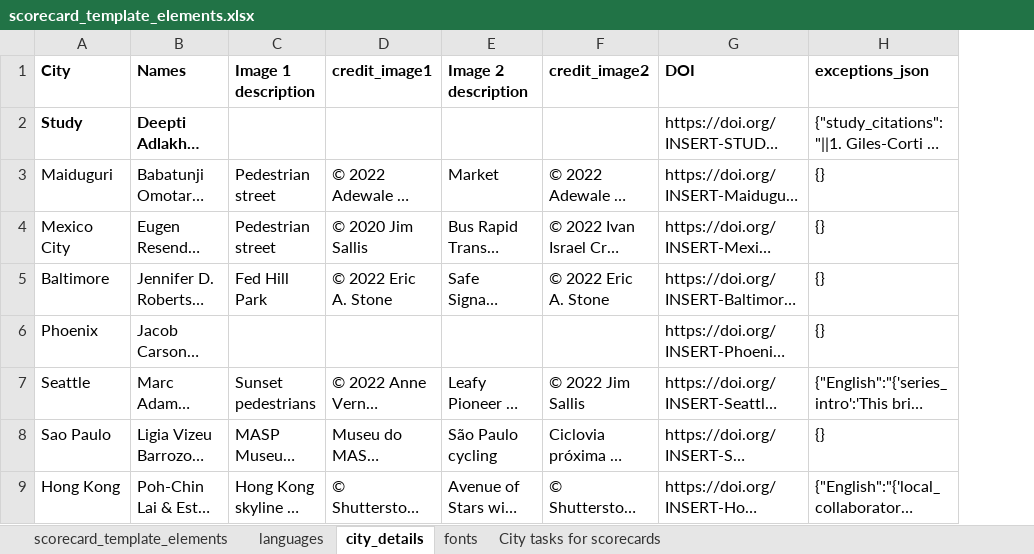
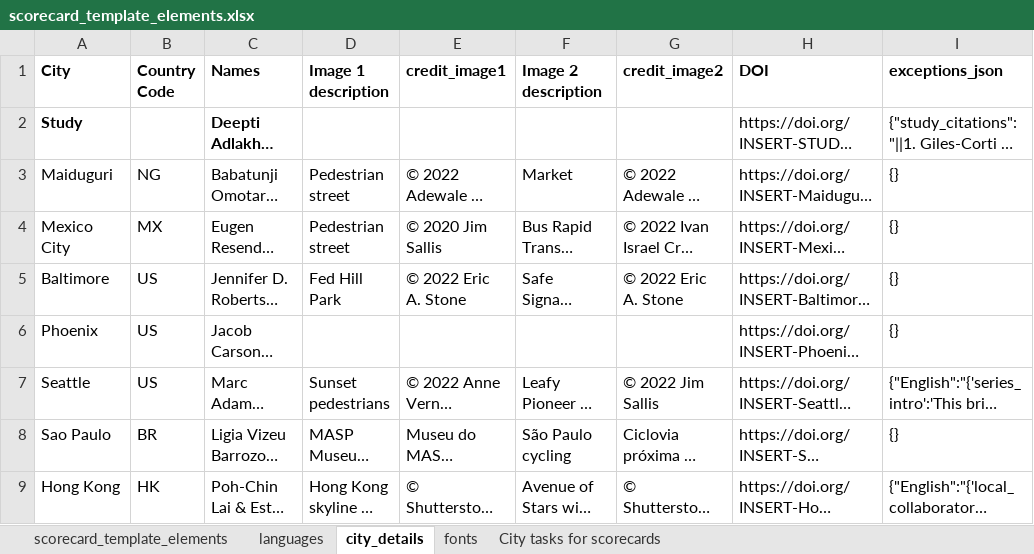
Before and after one commit to global-healthy-liveable-cities/global_scorecards, an Excel workbook: scorecard_template_elements.xlsx, sheet city_details, drawn as a sheet; only a part is shown; long unchanged cells end in …; values as stored, in another font and other column widths than the file's, no borders; the diff names each change by its address in the sheet, - before the commit and + after, or states it on an @@ line.

Commit message:
re-factored to abstract phrase compilation and locale definition, with the latter accounting for country as well as language codes (eg de_CH, de_DE and de_AT) #8

```diff
--- a/scorecard_template_elements.xlsx (sheet city_details)
+++ b/scorecard_template_elements.xlsx (sheet city_details)
+column B (Country Code), rows 3-9: NG | MX | US | US | US | BR | HK
```
Also changed, not shown: sheet languages, formulas that keep their value, 2 other files.
